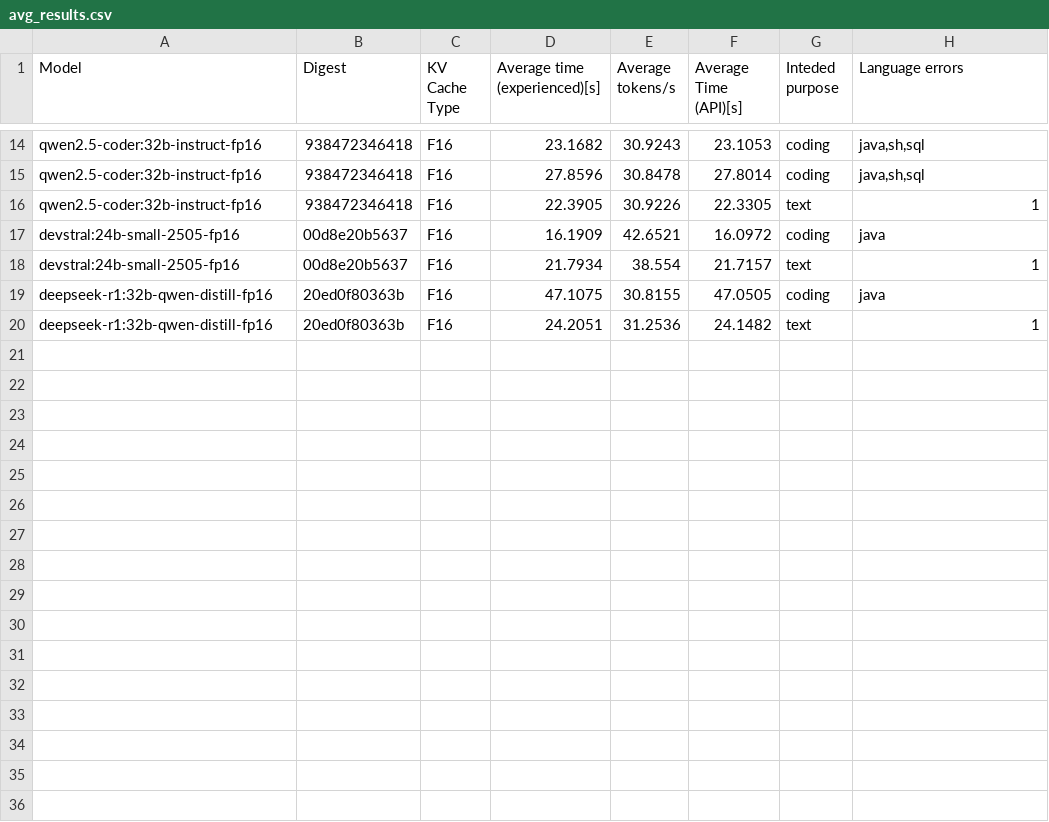
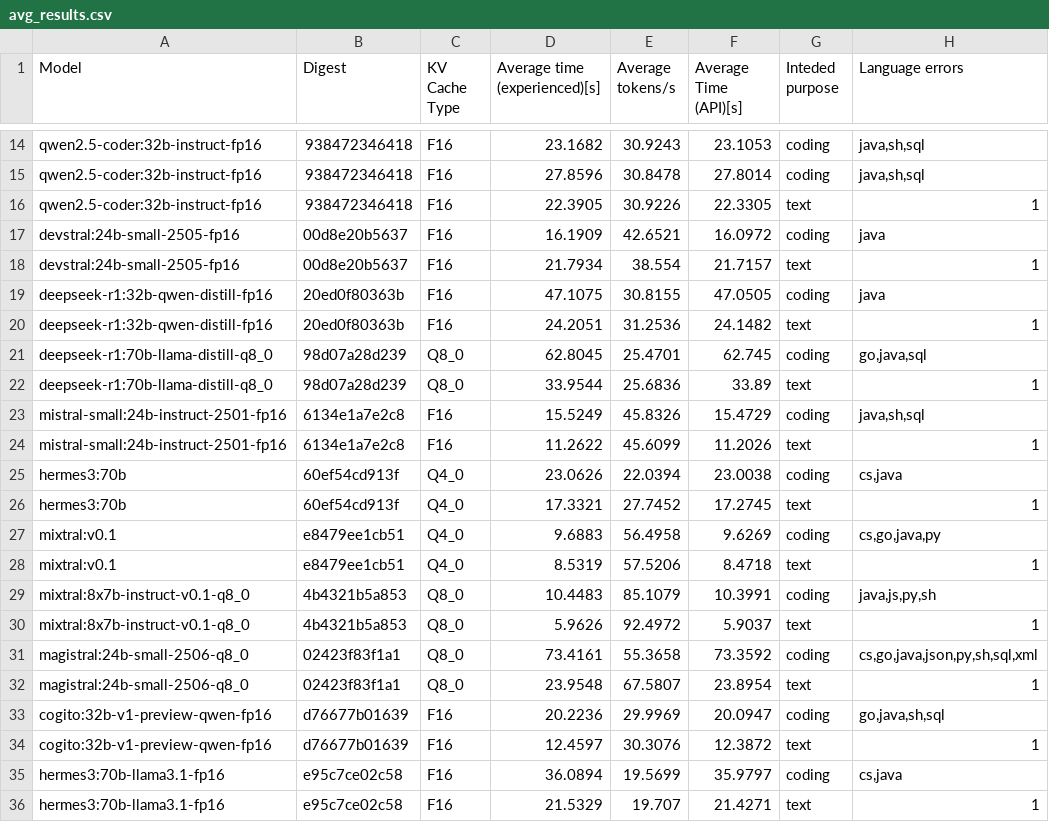
Before and after one commit to MariHGU/Benchmarks_PAI, a CSV file: results/avg_results.csv, drawn as a sheet; only a part is shown, gaps mark what is left out; the diff names each change by its address in the sheet, - before the commit and + after, or states it on an @@ line.

Commit message:
Performed further model tests

```diff
--- a/results/avg_results.csv
+++ b/results/avg_results.csv
+row 21: deepseek-r1:70b-llama-distill-q8_0 | 98d07a28d239 | Q8_0 | 62.8045 | 25.4701 | 62.745 | coding | go,java,sql
+row 22: deepseek-r1:70b-llama-distill-q8_0 | 98d07a28d239 | Q8_0 | 33.9544 | 25.6836 | 33.89 | text | 1
+row 23: mistral-small:24b-instruct-2501-fp16 | 6134e1a7e2c8 | F16 | 15.5249 | 45.8326 | 15.4729 | coding | java,sh,sql
+row 24: mistral-small:24b-instruct-2501-fp16 | 6134e1a7e2c8 | F16 | 11.2622 | 45.6099 | 11.2026 | text | 1
+row 25: hermes3:70b | 60ef54cd913f | Q4_0 | 23.0626 | 22.0394 | 23.0038 | coding | cs,java
+row 26: hermes3:70b | 60ef54cd913f | Q4_0 | 17.3321 | 27.7452 | 17.2745 | text | 1
+row 27: mixtral:v0.1 | e8479ee1cb51 | Q4_0 | 9.6883 | 56.4958 | 9.6269 | coding | cs,go,java,py
+row 28: mixtral:v0.1 | e8479ee1cb51 | Q4_0 | 8.5319 | 57.5206 | 8.4718 | text | 1
+row 29: mixtral:8x7b-instruct-v0.1-q8_0 | 4b4321b5a853 | Q8_0 | 10.4483 | 85.1079 | 10.3991 | coding | java,js,py,sh
+row 30: mixtral:8x7b-instruct-v0.1-q8_0 | 4b4321b5a853 | Q8_0 | 5.9626 | 92.4972 | 5.9037 | text | 1
+row 31: magistral:24b-small-2506-q8_0 | 02423f83f1a1 | Q8_0 | 73.4161 | 55.3658 | 73.3592 | coding | cs,go,java,json,py,sh,sql,xml
+row 32: magistral:24b-small-2506-q8_0 | 02423f83f1a1 | Q8_0 | 23.9548 | 67.5807 | 23.8954 | text | 1
+row 33: cogito:32b-v1-preview-qwen-fp16 | d76677b01639 | F16 | 20.2236 | 29.9969 | 20.0947 | coding | go,java,sh,sql
+row 34: cogito:32b-v1-preview-qwen-fp16 | d76677b01639 | F16 | 12.4597 | 30.3076 | 12.3872 | text | 1
+row 35: hermes3:70b-llama3.1-fp16 | e95c7ce02c58 | F16 | 36.0894 | 19.5699 | 35.9797 | coding | cs,java
+row 36: hermes3:70b-llama3.1-fp16 | e95c7ce02c58 | F16 | 21.5329 | 19.707 | 21.4271 | text | 1
```
Also changed, not shown: results/results.csv.
